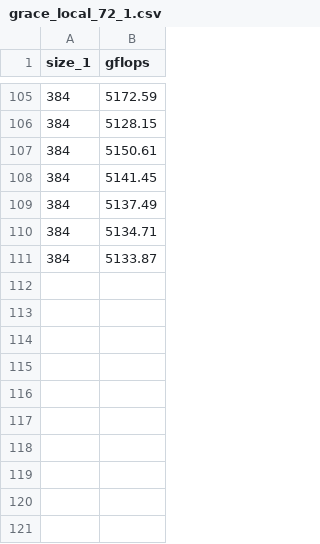
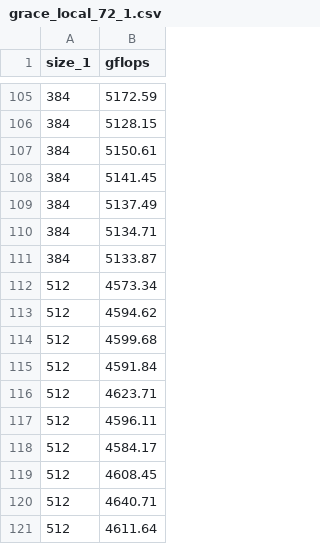
Before and after one commit to Minutenreis/einsum_ir, a CSV file: Bachelor Arbeit/data/grace_local_72_1.csv, drawn as a sheet; only a part is shown, gaps mark what is left out; the diff names each change by its address in the sheet, - before the commit and + after, or states it on an @@ line.

Commit message:
add data grace local

```diff
--- a/Bachelor Arbeit/data/grace_local_72_1.csv
+++ b/Bachelor Arbeit/data/grace_local_72_1.csv
+row 112: 512 | 4573.34
+row 113: 512 | 4594.62
+row 114: 512 | 4599.68
+row 115: 512 | 4591.84
+row 116: 512 | 4623.71
+row 117: 512 | 4596.11
+row 118: 512 | 4584.17
+row 119: 512 | 4608.45
+row 120: 512 | 4640.71
+row 121: 512 | 4611.64
```
Also changed, not shown: Bachelor Arbeit/data/grace_local_144.csv, Bachelor Arbeit/data/grace_local_72_0.csv.
